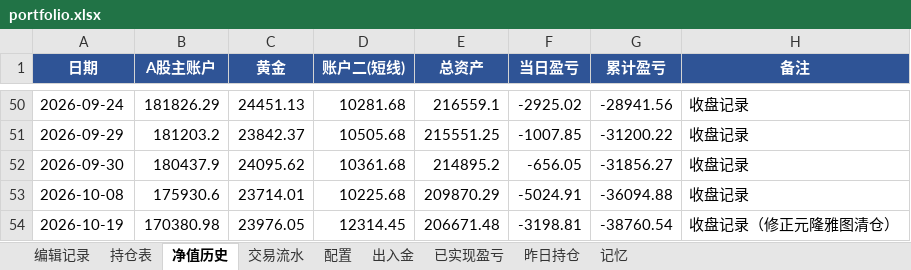
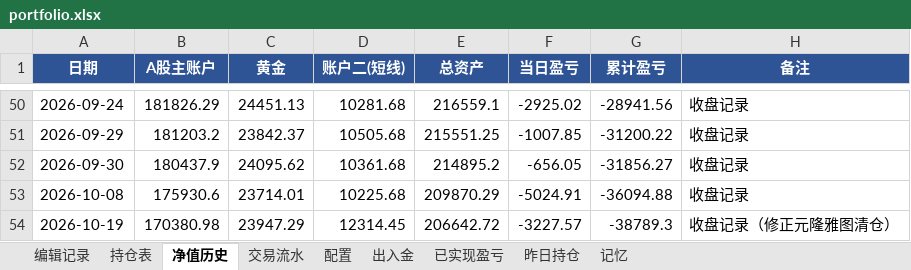
Before and after one commit to wanchangjia-png/investment-agent, an Excel workbook: portfolio.xlsx, sheet 净值历史, drawn as a sheet; only a part is shown, gaps mark what is left out; values as stored, in another font and other column widths than the file's, no borders; the diff names each change by its address in the sheet, - before the commit and + after, or states it on an @@ line.

```diff
--- a/portfolio.xlsx (sheet 净值历史)
+++ b/portfolio.xlsx (sheet 净值历史)
-C54 (黄金): 23976.05
+C54 (黄金): 23947.29
-E54 (总资产): 206671.48
+E54 (总资产): 206642.72
-F54 (当日盈亏): -3198.81
+F54 (当日盈亏): -3227.57
-G54 (累计盈亏): -38760.54
+G54 (累计盈亏): -38789.3
```
Also changed, not shown: sheet 持仓表, 1 other file.
